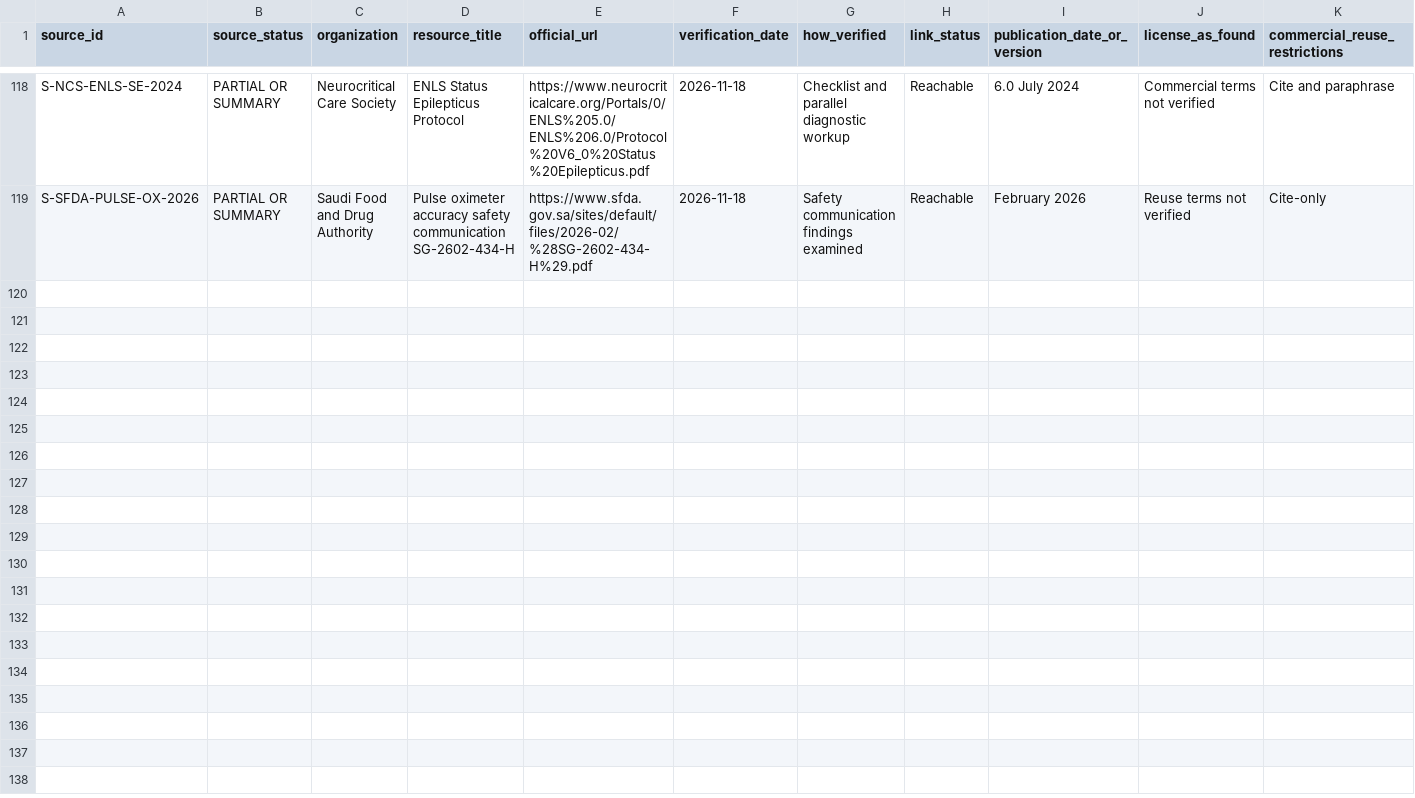
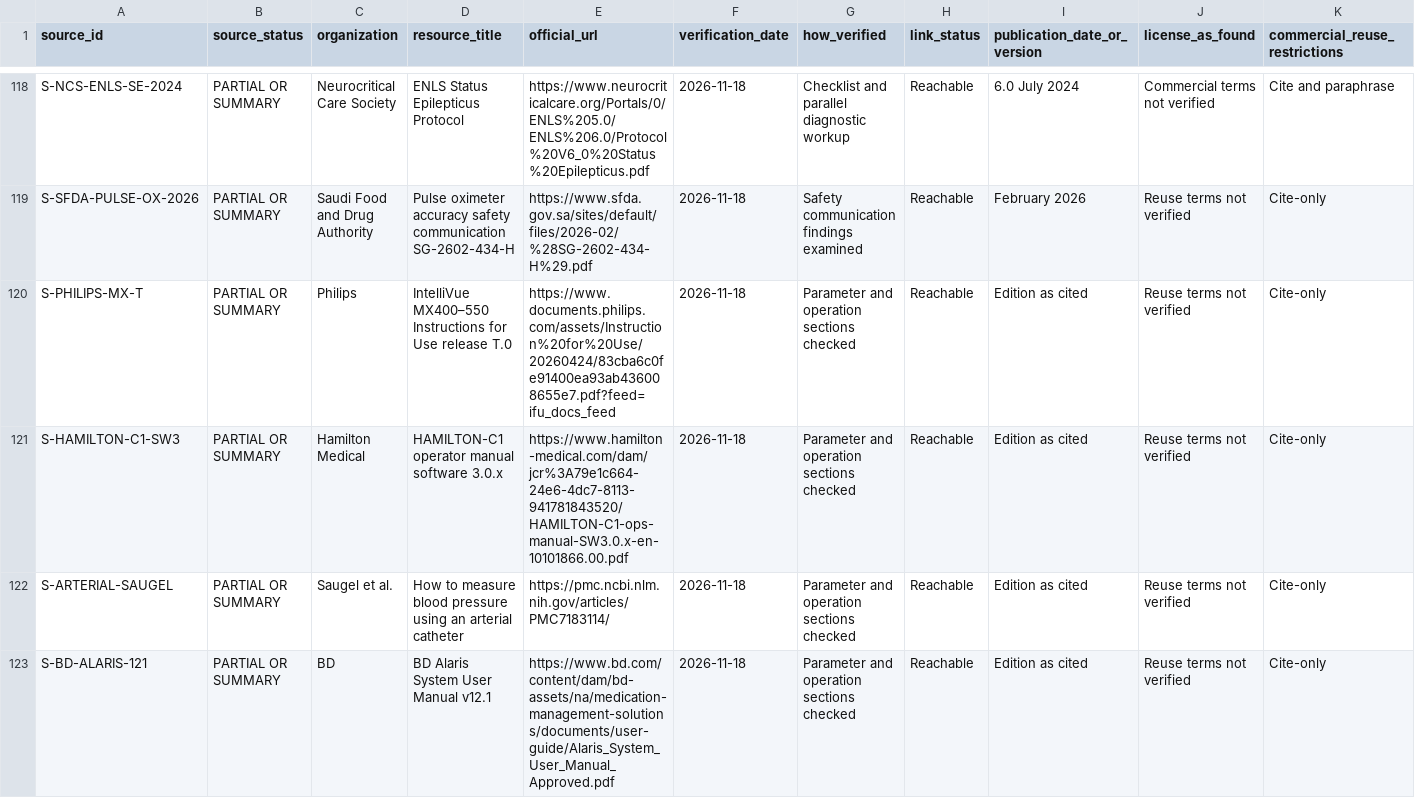
Before and after one commit to Awzy9/icu-nursing, a CSV file: sources/source_register.csv, drawn as a sheet; only a part is shown, gaps mark what is left out; rows hold the shown columns only; the diff covers the shown part only; the diff names each change by its address in the sheet, - before the commit and + after, or states it on an @@ line.

Commit message:
Fill sourced equipment parameter explanations across eight ICU modules

```diff
--- a/sources/source_register.csv
+++ b/sources/source_register.csv
+row 120: S-PHILIPS-MX-T | PARTIAL OR SUMMARY | Philips | IntelliVue MX400–550 Instructions for Use release T.0 | https://www.documents.philips.com/assets/Instruction%20for%20Use/20260424/83cba6c0fe91400ea93ab436008655e7.pdf?feed=ifu_docs_feed | 2026-11-18 | Parameter and operation sections checked | Reachable | Edition as cited | Reuse terms not verified | Cite-only
+row 121: S-HAMILTON-C1-SW3 | PARTIAL OR SUMMARY | Hamilton Medical | HAMILTON-C1 operator manual software 3.0.x | https://www.hamilton-medical.com/dam/jcr%3A79e1c664-24e6-4dc7-8113-941781843520/HAMILTON-C1-ops-manual-SW3.0.x-en-10101866.00.pdf | 2026-11-18 | Parameter and operation sections checked | Reachable | Edition as cited | Reuse terms not verified | Cite-only
+row 122: S-ARTERIAL-SAUGEL | PARTIAL OR SUMMARY | Saugel et al. | How to measure blood pressure using an arterial catheter | https://pmc.ncbi.nlm.nih.gov/articles/PMC7183114/ | 2026-11-18 | Parameter and operation sections checked | Reachable | Edition as cited | Reuse terms not verified | Cite-only
+row 123: S-BD-ALARIS-121 | PARTIAL OR SUMMARY | BD | BD Alaris System User Manual v12.1 | https://www.bd.com/content/dam/bd-assets/na/medication-management-solutions/documents/user-guide/Alaris_System_User_Manual_Approved.pdf | 2026-11-18 | Parameter and operation sections checked | Reachable | Edition as cited | Reuse terms not verified | Cite-only
```
Also changed, not shown: 3 added rows elsewhere in this file, 13 other files.
